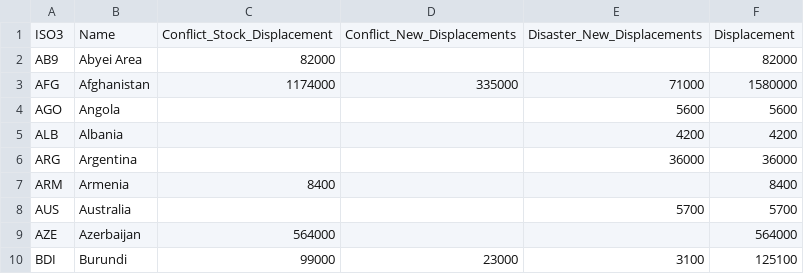
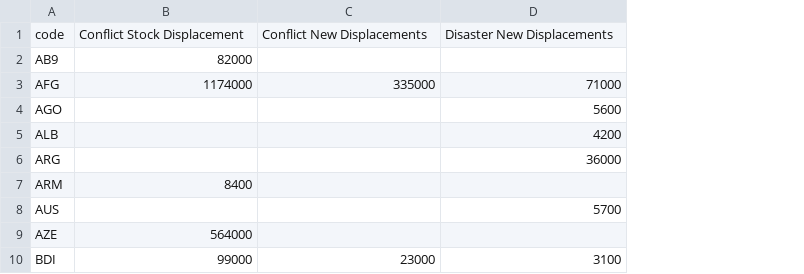
Before and after one commit to formidify/ICM_E, a CSV file: population_displacement.csv, drawn as a sheet; only a part is shown; removed rows and columns are numbered as before the commit, all else as after; the diff names each change by its address in the sheet, - before the commit and + after, or states it on an @@ line.

```diff
--- a/population_displacement.csv
+++ b/population_displacement.csv
-column B, rows 2-10: Abyei Area | Afghanistan | Angola | Albania | Argentina | Armenia | Australia | Azerbaijan | Burundi
-column F, rows 2-10: 82000 | 1580000 | 5600 | 4200 | 36000 | 8400 | 5700 | 564000 | 125100
-row 1: ISO3 | Name | Conflict_Stock_Displacement | Conflict_New_Displacements | Disaster_New_Displacements | Displacement
+row 1: code | Conflict Stock Displacement | Conflict New Displacements | Disaster New Displacements
```
Also changed, not shown: control_of_corruption.csv, government_effectiveness.csv, 8 other files.
